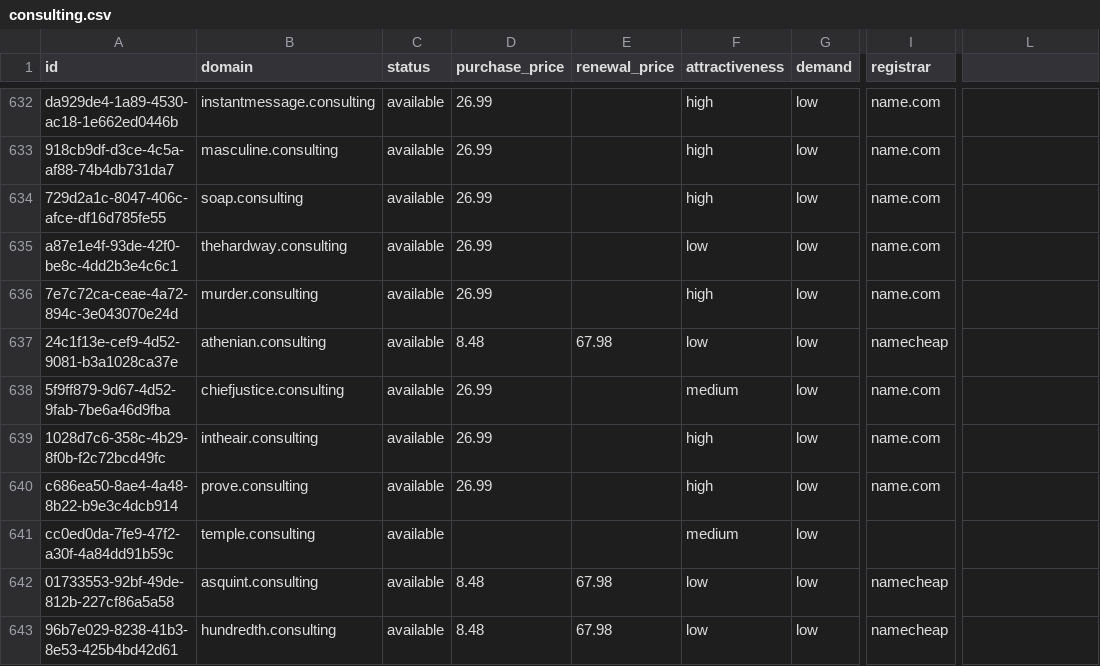
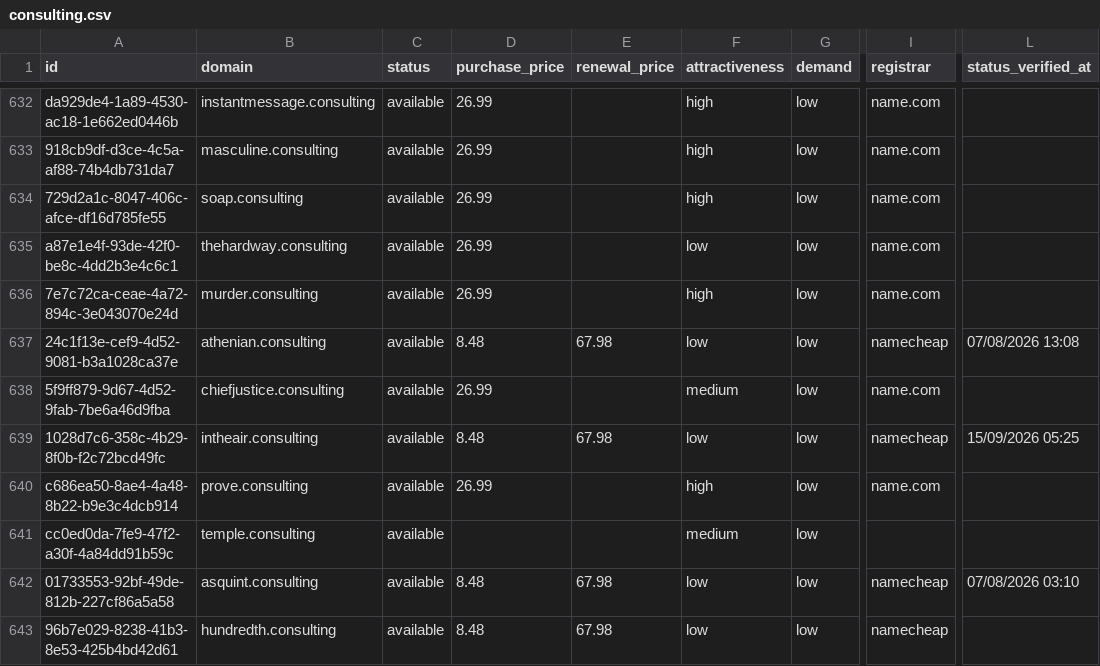
Before and after one commit to UniqueDomains/consulting-oneword-domains, a CSV file: consulting.csv, drawn as a sheet; only a part is shown, gaps mark what is left out; the diff covers the shown part only; the diff names each change by its address in the sheet, - before the commit and + after, or states it on an @@ line.

```diff
--- a/consulting.csv
+++ b/consulting.csv
-L1: (empty)
+L1: status_verified_at
-L637 (status_verified_at): (empty)
+L637 (status_verified_at): 07/08/2026 13:08
-D639 (purchase_price): 26.99
+D639 (purchase_price): 8.48
-E639 (renewal_price): (empty)
+E639 (renewal_price): 67.98
-F639 (attractiveness): high
+F639 (attractiveness): low
-I639 (registrar): name.com
+I639 (registrar): namecheap
-L639 (status_verified_at): (empty)
+L639 (status_verified_at): 15/09/2026 05:25
-L642 (status_verified_at): (empty)
+L642 (status_verified_at): 07/08/2026 03:10
```
Also changed, not shown: 146 edited cells elsewhere in this file, 6 other files.
